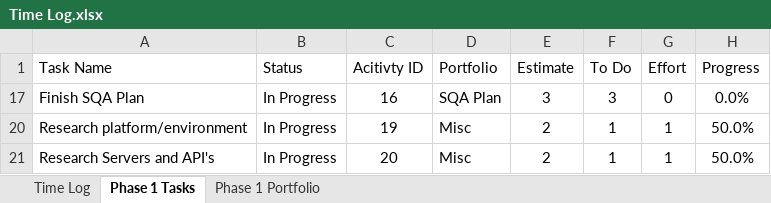
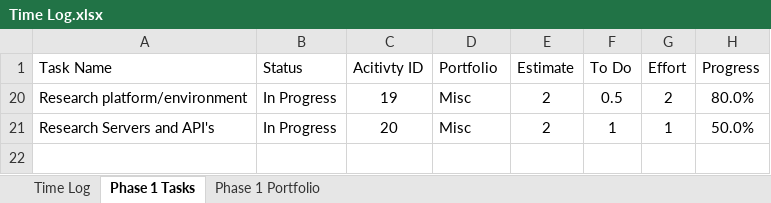
Before and after one commit to ttmarshall12/KSUMSE, an Excel workbook: Time Log.xlsx, sheet Phase 1 Tasks, drawn as a sheet; values as stored, in another font and other column widths than the file's, no borders; the diff names each change by its address in the sheet, - before the commit and + after, or states it on an @@ line.

Commit message:
Finished SQA Plan

```diff
--- a/Time Log.xlsx (sheet Phase 1 Tasks)
+++ b/Time Log.xlsx (sheet Phase 1 Tasks)
-row 17: Finish SQA Plan | In Progress | 16 | SQA Plan | 3 | 3 | 0 | 0.0%
-F20 (To Do): 1
+F20 (To Do): 0.5
-G20 (Effort): 1
+G20 (Effort): 2
-H20 (Progress): 50.0%
+H20 (Progress): 80.0%
```
Also changed, not shown: sheet Phase 1 Portfolio, sheet Time Log, hidden cells, 3 other files.
